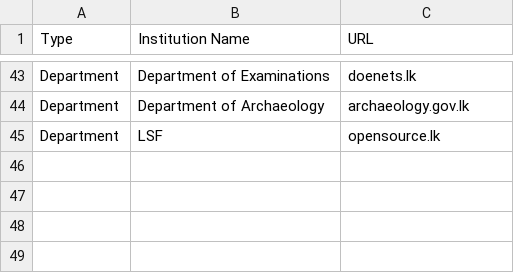
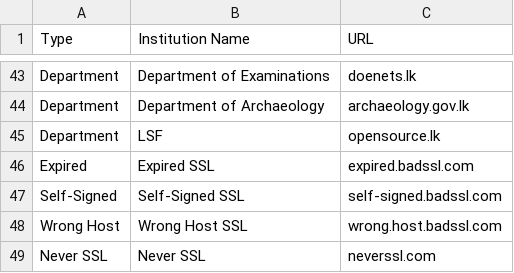
Before and after one commit to ChanukaUOJ/WebsiteScorecard, a CSV file: data/mins_depts_test.csv, drawn as a sheet; only a part is shown, gaps mark what is left out.

```diff
--- a/data/mins_depts_test.csv
+++ b/data/mins_depts_test.csv
@@ -45 +45,5 @@ Department,Department of Archaeology,archaeology.gov.lk
 Department,LSF,opensource.lk
+Expired,Expired SSL,expired.badssl.com
+Self-Signed,Self-Signed SSL,self-signed.badssl.com
+Wrong Host,Wrong Host SSL,wrong.host.badssl.com
+Never SSL,Never SSL,neverssl.com
```
Also changed, not shown: 3 other files.
